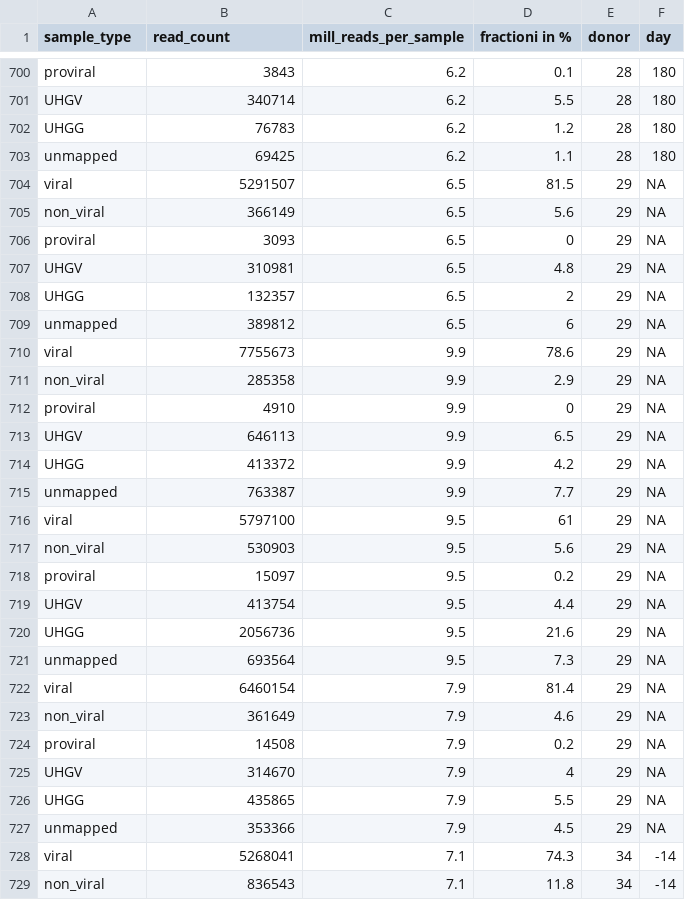
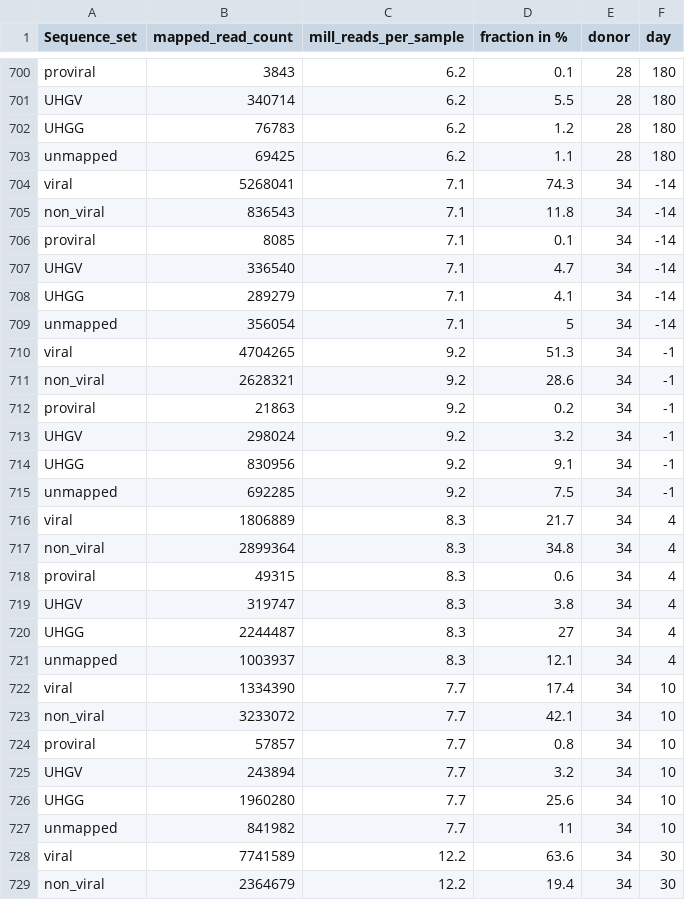
Before and after one commit to EpfeiferNutri/PrediRes, a CSV file: Supplementary Tables/Table_S3_overview_readsignal.csv, drawn as a sheet; only a part is shown, gaps mark what is left out; the shorter side is filled out with more unchanged rows; the diff names each change by its address in the sheet, - before the commit and + after, or states it on an @@ line.

Commit message:
Add files via upload

```diff
--- a/Supplementary Tables/Table_S3_overview_readsignal.csv
+++ b/Supplementary Tables/Table_S3_overview_readsignal.csv
-A1: sample_type
+A1: Sequence_set
-B1: read_count
+B1: mapped_read_count
-D1: fractioni in %
+D1: fraction in %
-row 704: viral | 5291507 | 6.5 | 81.5 | 29 | NA
-row 705: non_viral | 366149 | 6.5 | 5.6 | 29 | NA
-row 706: proviral | 3093 | 6.5 | 0 | 29 | NA
-row 707: UHGV | 310981 | 6.5 | 4.8 | 29 | NA
-row 708: UHGG | 132357 | 6.5 | 2 | 29 | NA
-row 709: unmapped | 389812 | 6.5 | 6 | 29 | NA
-row 710: viral | 7755673 | 9.9 | 78.6 | 29 | NA
-row 711: non_viral | 285358 | 9.9 | 2.9 | 29 | NA
-row 712: proviral | 4910 | 9.9 | 0 | 29 | NA
-row 713: UHGV | 646113 | 9.9 | 6.5 | 29 | NA
-row 714: UHGG | 413372 | 9.9 | 4.2 | 29 | NA
-row 715: unmapped | 763387 | 9.9 | 7.7 | 29 | NA
-row 716: viral | 5797100 | 9.5 | 61 | 29 | NA
-row 717: non_viral | 530903 | 9.5 | 5.6 | 29 | NA
-row 718: proviral | 15097 | 9.5 | 0.2 | 29 | NA
-row 719: UHGV | 413754 | 9.5 | 4.4 | 29 | NA
-row 720: UHGG | 2056736 | 9.5 | 21.6 | 29 | NA
-row 721: unmapped | 693564 | 9.5 | 7.3 | 29 | NA
-row 722: viral | 6460154 | 7.9 | 81.4 | 29 | NA
-row 723: non_viral | 361649 | 7.9 | 4.6 | 29 | NA
-row 724: proviral | 14508 | 7.9 | 0.2 | 29 | NA
-row 725: UHGV | 314670 | 7.9 | 4 | 29 | NA
-row 726: UHGG | 435865 | 7.9 | 5.5 | 29 | NA
-row 727: unmapped | 353366 | 7.9 | 4.5 | 29 | NA
```
